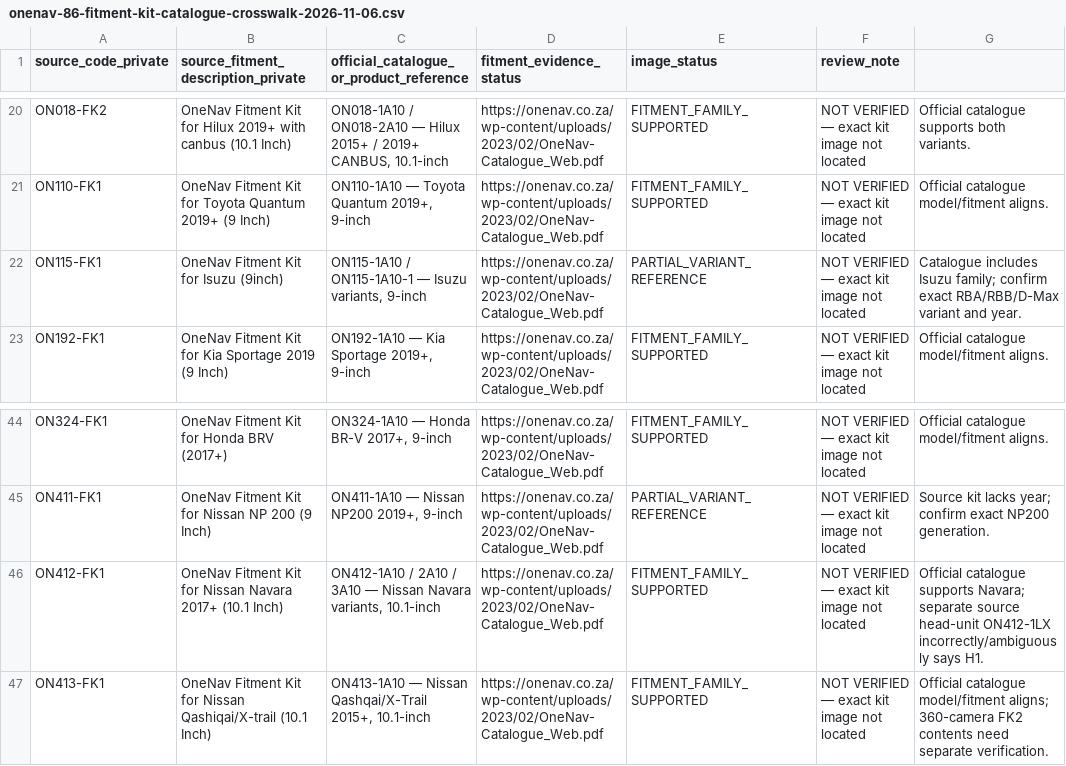
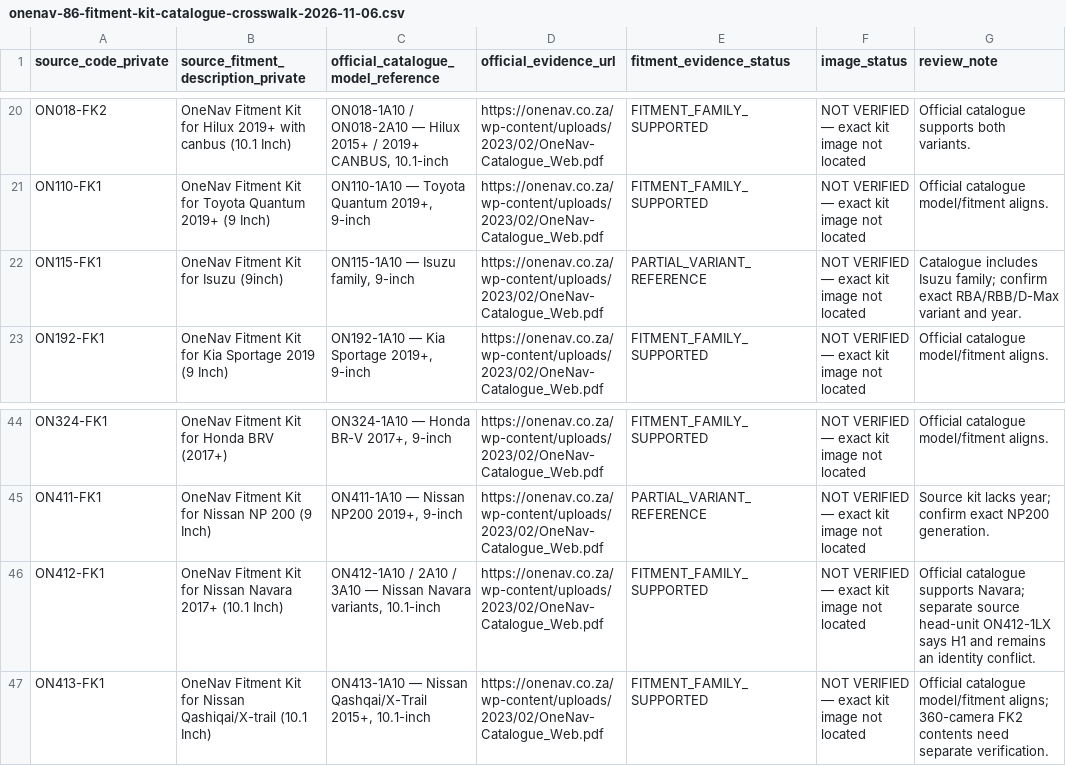
Before and after one commit to getwiredautoworx-max/get-wired-autoworx-store, a CSV file: catalogue-review/onenav-86-fitment-kit-catalogue-crosswalk-2026-11-06.csv, drawn as a sheet; only a part is shown, gaps mark what is left out; the diff names each change by its address in the sheet, - before the commit and + after, or states it on an @@ line.

Commit message:
Correct fitment crosswalk and add official catalogue match statuses

```diff
--- a/catalogue-review/onenav-86-fitment-kit-catalogue-crosswalk-2026-11-06.csv
+++ b/catalogue-review/onenav-86-fitment-kit-catalogue-crosswalk-2026-11-06.csv
-C1: official_catalogue_or_product_reference
+C1: official_catalogue_model_reference
-D1: fitment_evidence_status
+D1: official_evidence_url
-E1: image_status
+E1: fitment_evidence_status
-F1: review_note
+F1: image_status
-G1: (empty)
+G1: review_note
-C22: ON115-1A10 / ON115-1A10-1 — Isuzu variants, 9-inch
+C22: ON115-1A10 — Isuzu family, 9-inch
-G46 (review_note): …head-unit ON412-1LX incorrectly/ambiguously says H1.
+G46 (review_note): …head-unit ON412-1LX says H1 and remains an identity conflict.
```
